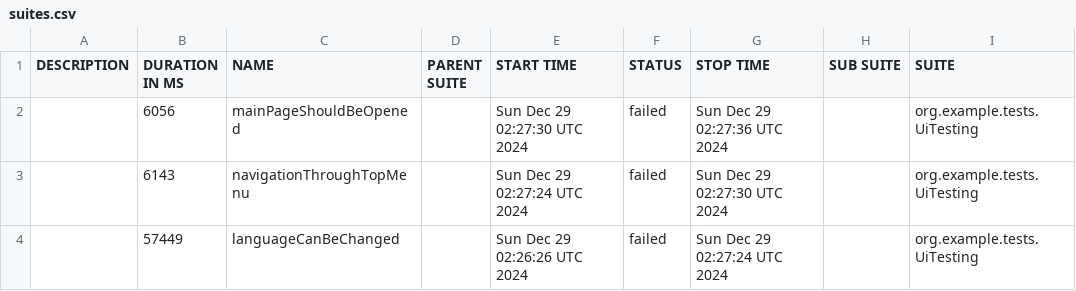
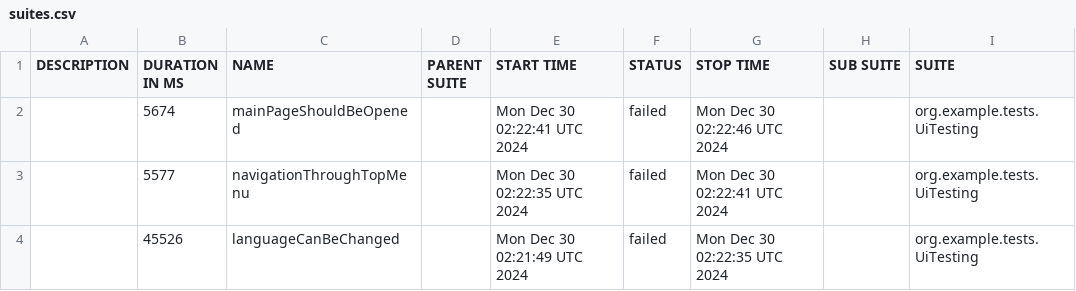
Before and after one commit to sergiy-bloshchenko-personal/compasswayTask, a CSV file: uitesting/data/suites.csv, drawn as a sheet; only a part is shown; the diff names each change by its address in the sheet, - before the commit and + after, or states it on an @@ line.

Commit message:
https://sergiyjump.github.io/compasswayTask/uitesting 09647e460952defc180e7cc5e248160da466208c

```diff
--- a/uitesting/data/suites.csv
+++ b/uitesting/data/suites.csv
-B2 (DURATION IN MS): 6056
+B2 (DURATION IN MS): 5674
-E2 (START TIME): Sun Dec 29 02:27:30 UTC 2024
+E2 (START TIME): Mon Dec 30 02:22:41 UTC 2024
-G2 (STOP TIME): Sun Dec 29 02:27:36 UTC 2024
+G2 (STOP TIME): Mon Dec 30 02:22:46 UTC 2024
-B3 (DURATION IN MS): 6143
+B3 (DURATION IN MS): 5577
-E3 (START TIME): Sun Dec 29 02:27:24 UTC 2024
+E3 (START TIME): Mon Dec 30 02:22:35 UTC 2024
-G3 (STOP TIME): Sun Dec 29 02:27:30 UTC 2024
+G3 (STOP TIME): Mon Dec 30 02:22:41 UTC 2024
-B4 (DURATION IN MS): 57449
+B4 (DURATION IN MS): 45526
-E4 (START TIME): Sun Dec 29 02:26:26 UTC 2024
+E4 (START TIME): Mon Dec 30 02:21:49 UTC 2024
-G4 (STOP TIME): Sun Dec 29 02:27:24 UTC 2024
+G4 (STOP TIME): Mon Dec 30 02:22:35 UTC 2024
```
Also changed, not shown: 19 other files.
